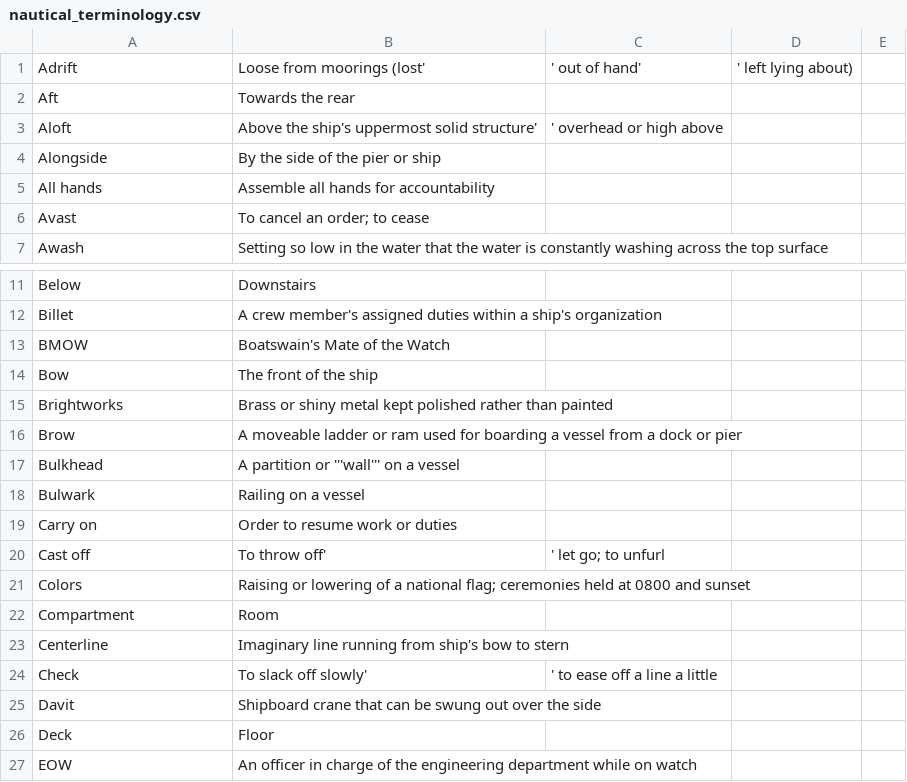
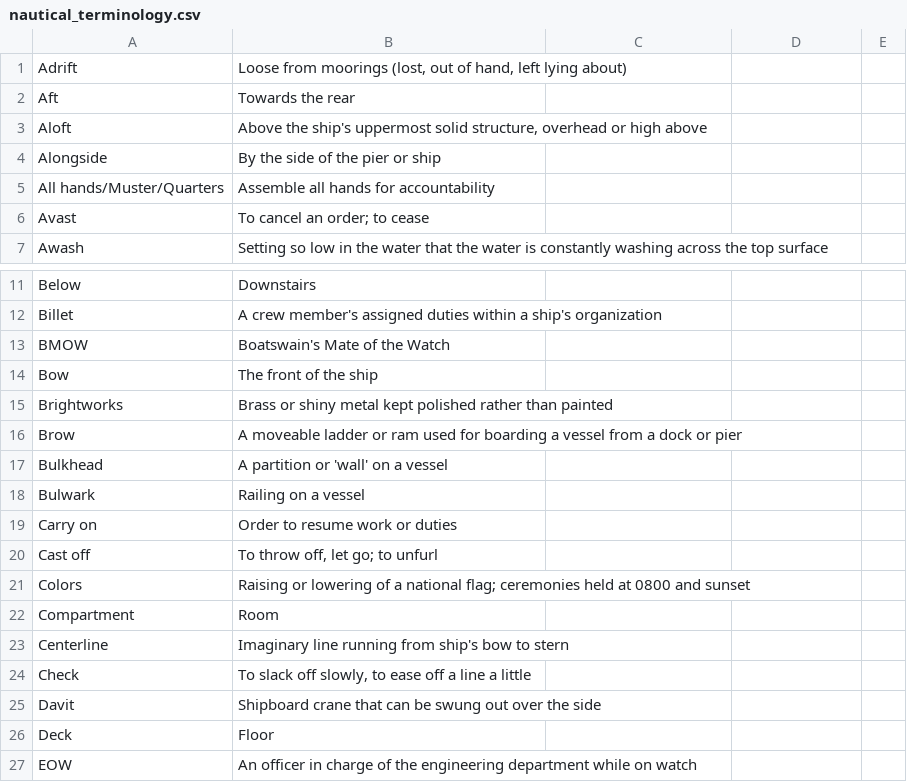
Before and after one commit to alppdcjr12/coast_guard_bootcamp_study_guide, a CSV file: resources/nautical_terminology.csv, drawn as a sheet; only a part is shown, gaps mark what is left out; the diff covers the shown part only.

```diff
--- a/resources/nautical_terminology.csv
+++ b/resources/nautical_terminology.csv
@@ -1,6 +1,6 @@
-Adrift,Loose from moorings (lost',' out of hand',' left lying about)
+Adrift,"Loose from moorings (lost, out of hand, left lying about)"
 Aft,Towards the rear
-Aloft,Above the ship's uppermost solid structure',' overhead or high above
+Aloft,"Above the ship's uppermost solid structure, overhead or high above"
 Alongside,By the side of the pier or ship
-All hands,Assemble all hands for accountability
+All hands/Muster/Quarters,Assemble all hands for accountability
 Avast,To cancel an order; to cease
@@ -16,6 +16,6 @@ Brightworks,Brass or shiny metal kept polished rather than painted
 Brow,A moveable ladder or ram used for boarding a vessel from a dock or pier
-Bulkhead,A partition or '''wall''' on a vessel
+Bulkhead,"A partition or 'wall' on a vessel"
 Bulwark,Railing on a vessel
 Carry on,Order to resume work or duties
-Cast off,To throw off',' let go; to unfurl
+Cast off,"To throw off, let go; to unfurl"
 Colors,Raising or lowering of a national flag; ceremonies held at 0800 and sunset
@@ -23,3 +23,3 @@ Compartment,Room
 Centerline,Imaginary line running from ship's bow to stern
-Check,To slack off slowly',' to ease off a line a little
+Check,"To slack off slowly, to ease off a line a little"
 Davit,Shipboard crane that can be swung out over the side
```
Also changed, not shown: 2 removed rows and 16 edited cells elsewhere in this file, resources/history.csv, 1 other file.
